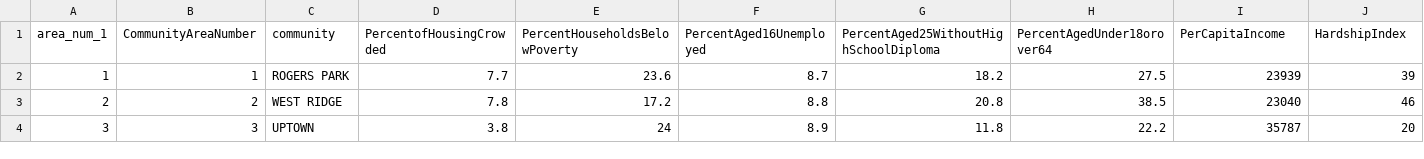
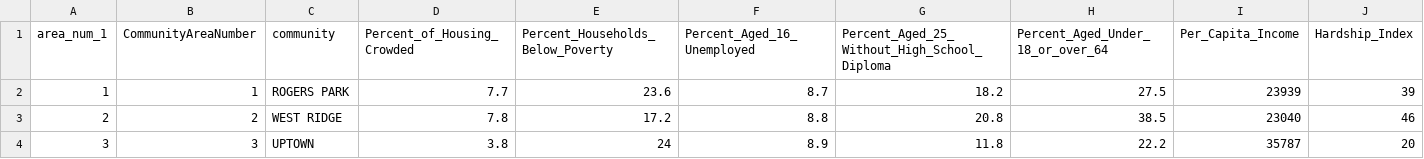
Before and after one commit to JasminBecerra/JasminBecerra.github.io, a CSV file: d3-dynamic/data/ChicagoSocioEconData3.csv, drawn as a sheet; only a part is shown; the diff names each change by its address in the sheet, - before the commit and + after, or states it on an @@ line.

```diff
--- a/d3-dynamic/data/ChicagoSocioEconData3.csv
+++ b/d3-dynamic/data/ChicagoSocioEconData3.csv
-D1: PercentofHousingCrowded
+D1: Percent_of_Housing_Crowded
-E1: PercentHouseholdsBelowPoverty
+E1: Percent_Households_Below_Poverty
-F1: PercentAged16Unemployed
+F1: Percent_Aged_16_Unemployed
-G1: PercentAged25WithoutHighSchoolDiploma
+G1: Percent_Aged_25_Without_High_School_Diploma
-H1: PercentAgedUnder18orover64
+H1: Percent_Aged_Under_18_or_over_64
-I1: PerCapitaIncome
+I1: Per_Capita_Income
-J1: HardshipIndex
+J1: Hardship_Index
```
Also changed, not shown: 7 other files.
